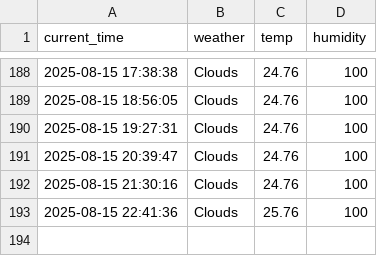
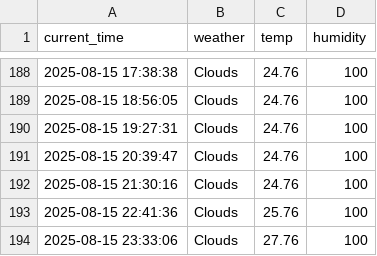
Before and after one commit to zktmtls1/weather, a CSV file: seoul_weather.csv, drawn as a sheet; only a part is shown, gaps mark what is left out; the diff names each change by its address in the sheet, - before the commit and + after, or states it on an @@ line.

```diff
--- a/seoul_weather.csv
+++ b/seoul_weather.csv
+row 194: 2025-08-15 23:33:06 | Clouds | 27.76 | 100
```
